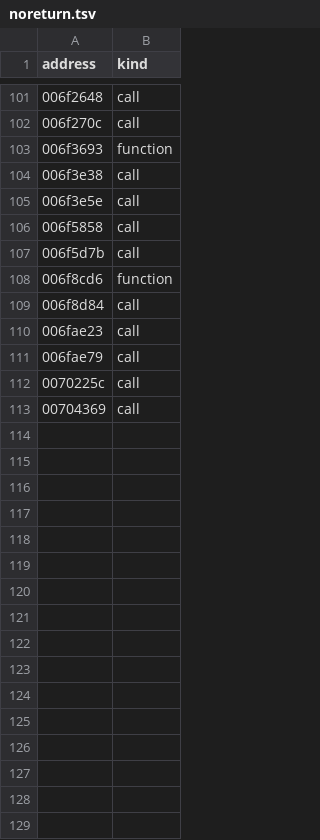
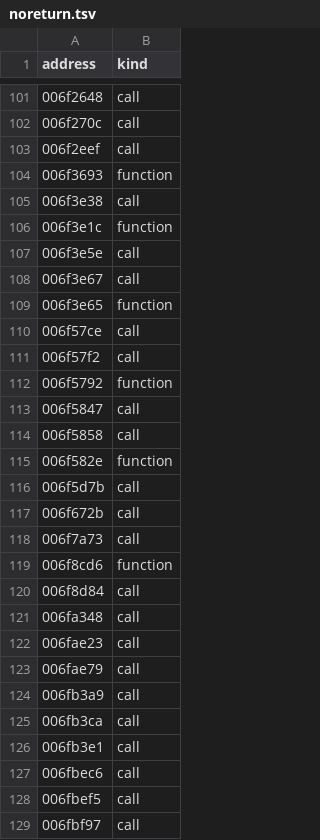
Before and after one commit to wraitii/recomp-kit, a TSV file: games/ghost-recon/metadata/noreturn.tsv, drawn as a sheet; only a part is shown, gaps mark what is left out; the shorter side is filled out with more unchanged rows; the diff covers the shown part only; the diff names each change by its address in the sheet, - before the commit and + after, or states it on an @@ line.

Commit message:
Mark __amsg_exit and its exit-only callers non-returning in the Ghost Recon map
__amsg_exit calls _exit through the never-written _aexit_rtn pointer.
Its callers whose only exits run through it (_purecall, _endthread,
_threadstart and one CRT error path) are non-returning as well; the
13 direct calls to them now end flow.

```diff
--- a/games/ghost-recon/metadata/noreturn.tsv
+++ b/games/ghost-recon/metadata/noreturn.tsv
+row 103: 006f2eef | call
+row 106: 006f3e1c | function
+row 108: 006f3e67 | call
+row 109: 006f3e65 | function
+row 110: 006f57ce | call
+row 111: 006f57f2 | call
+row 112: 006f5792 | function
+row 113: 006f5847 | call
+row 115: 006f582e | function
+row 117: 006f672b | call
+row 118: 006f7a73 | call
+row 121: 006fa348 | call
+row 124: 006fb3a9 | call
+row 125: 006fb3ca | call
+row 126: 006fb3e1 | call
+row 127: 006fbec6 | call
+row 128: 006fbef5 | call
+row 129: 006fbf97 | call
```
Also changed, not shown: 7 added rows elsewhere in this file.
